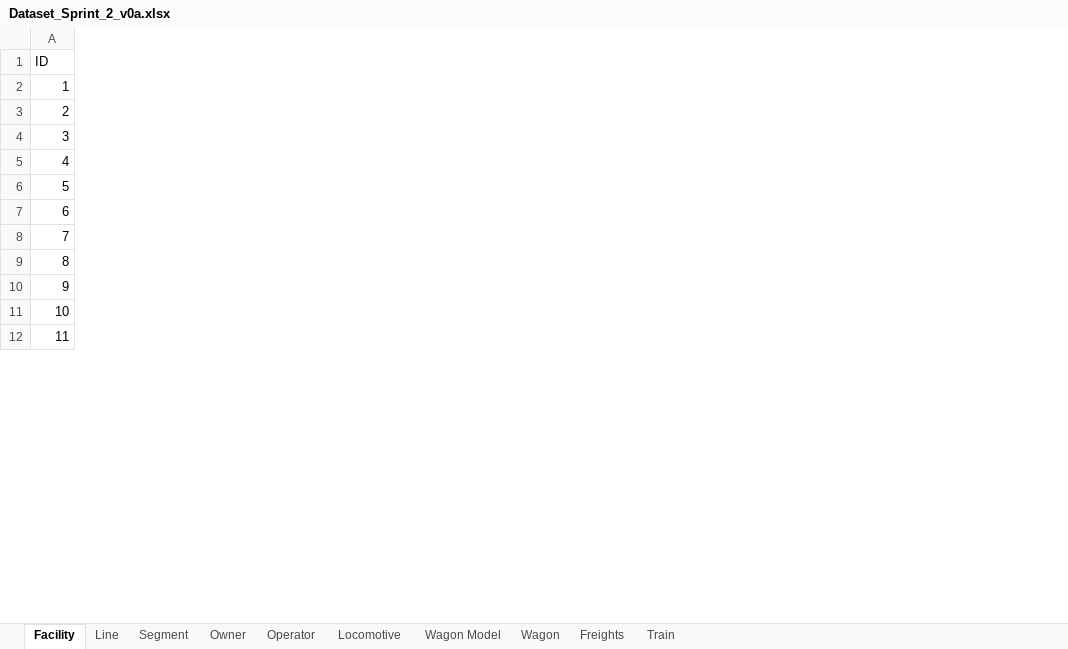
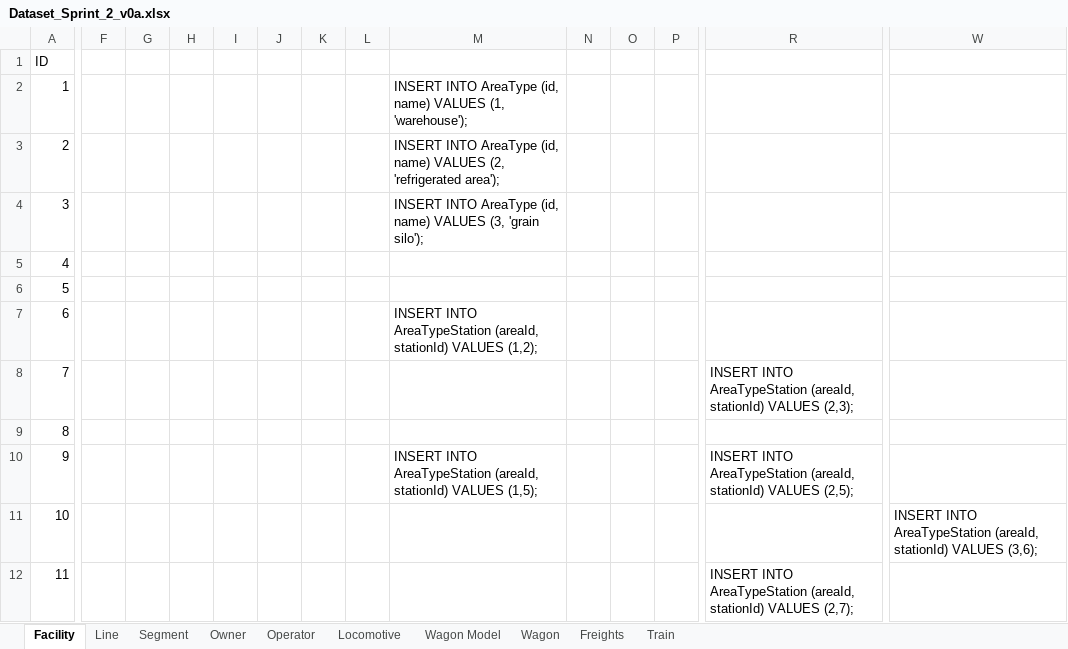
Before and after one commit to brunodspinto/railway-logistics-platform, an Excel workbook: sql-scripts/Sprint2/Dataset_Sprint_2_v0a.xlsx, sheet Facility, drawn as a sheet; only a part is shown, gaps mark what is left out; values as stored, in another font and other column widths than the file's, no borders; the diff covers the shown part only; the diff names each change by its address in the sheet, - before the commit and + after, or states it on an @@ line.

Commit message:
USBD21 relational model update USBD22 create tables and inserts

```diff
--- a/sql-scripts/Sprint2/Dataset_Sprint_2_v0a.xlsx (sheet Facility)
+++ b/sql-scripts/Sprint2/Dataset_Sprint_2_v0a.xlsx (sheet Facility)
+column F, empty
+column G, empty
+column H, empty
+column I, empty
+column J, empty
+column K, empty
+column L, empty
+column M, rows 2-10: INSERT INTO AreaType (id, name) VALUES (1, 'warehouse'); | INSERT INTO AreaType (id, name) VALUES (2, 'refrigerated area'); | INSERT INTO AreaType (id, name) VALUES (3, 'grain silo'); |  |  | INSERT INTO AreaTypeStation (areaId, stationId) VALUES (1,2); |  |  | INSERT INTO AreaTypeStation (areaId, stationId) VALUES (1,5);
+column N, empty
+column O, empty
+column P, empty
+column R, rows 8-12: INSERT INTO AreaTypeStation (areaId, stationId) VALUES (2,3); |  | INSERT INTO AreaTypeStation (areaId, stationId) VALUES (2,5); |  | INSERT INTO AreaTypeStation (areaId, stationId) VALUES (2,7);
+column W, row 11: INSERT INTO AreaTypeStation (areaId, stationId) VALUES (3,6);
```
Also changed, not shown: 5 added columns elsewhere in this sheet, 2 other files.
